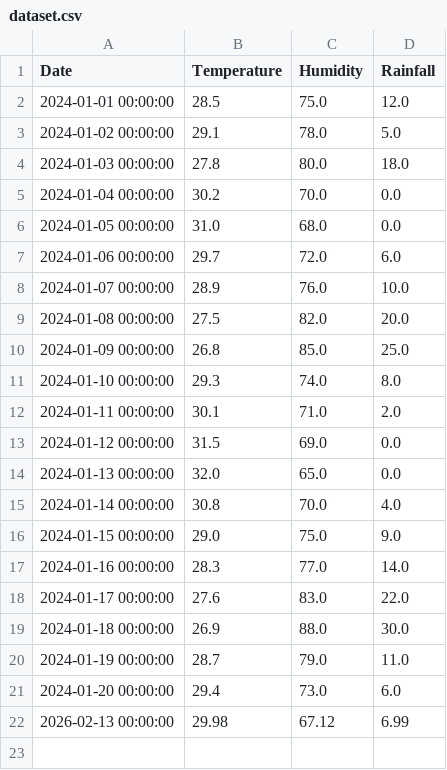
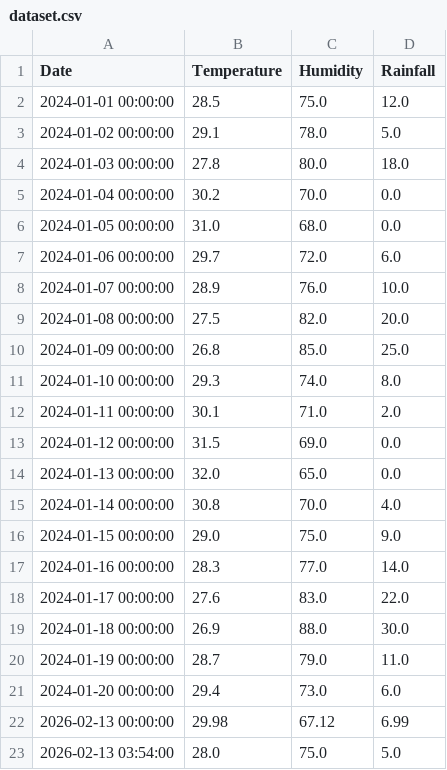
Before and after one commit to PetrucKLouxie/trendcuaca, a CSV file: dataset.csv, drawn as a sheet.

Commit message:
Update dataset via Streamlit App

```diff
--- a/dataset.csv
+++ b/dataset.csv
@@ -22 +22,2 @@ Date,Temperature,Humidity,Rainfall
 2026-02-13 00:00:00,29.98,67.12,6.99
+2026-02-13 03:54:00,28.0,75.0,5.0
```
